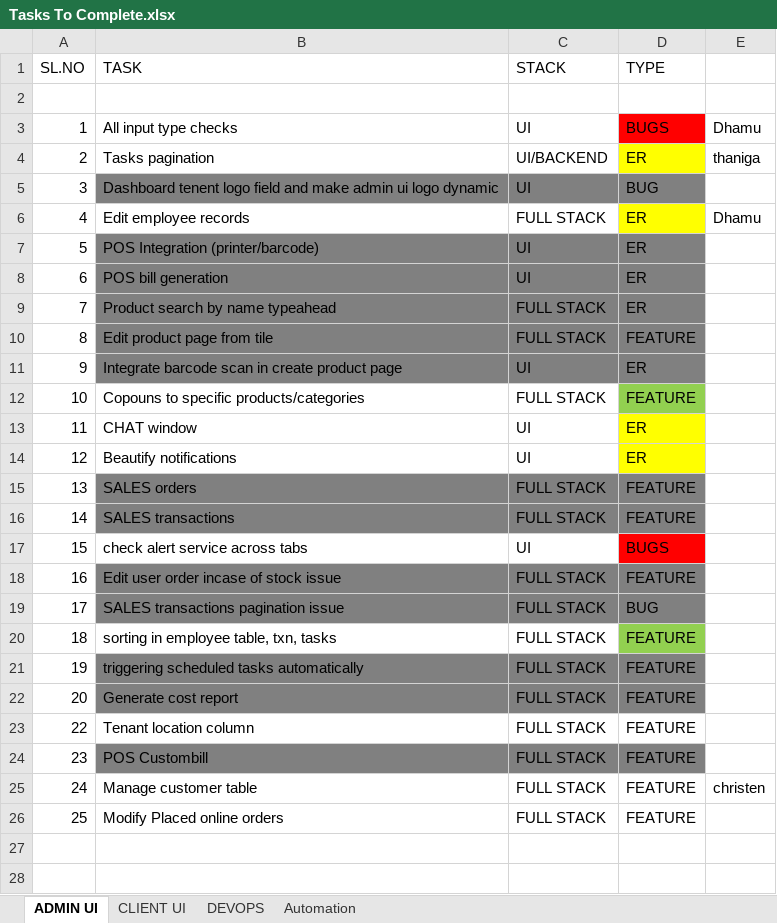
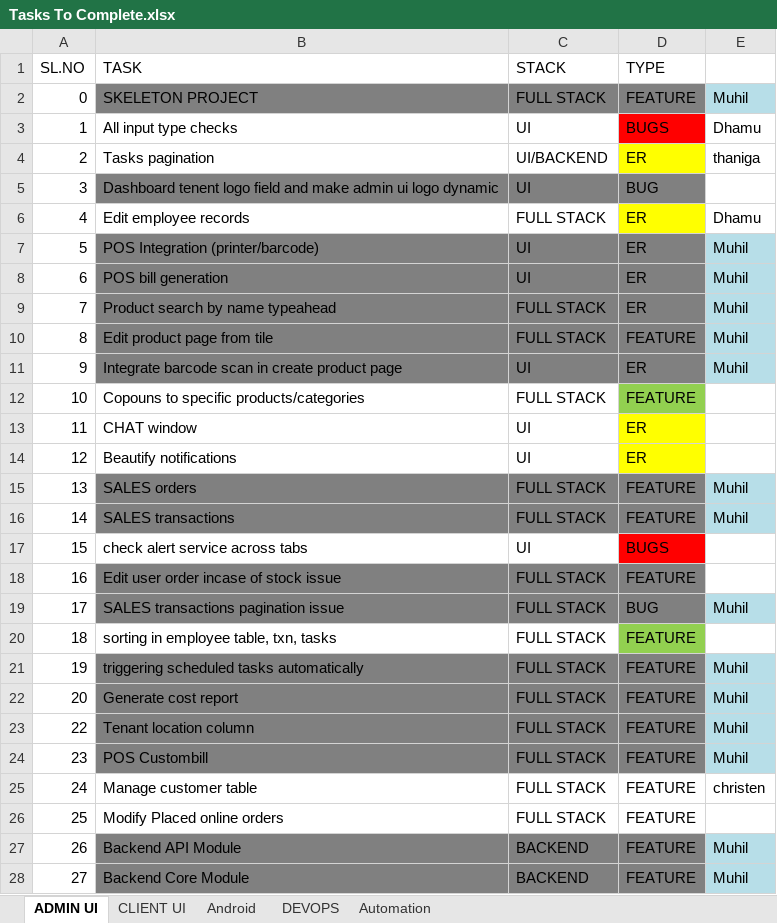
Before and after one commit to muhilkennedy/Learning-App-WebShopping, an Excel workbook: Tasks To Complete.xlsx, sheet ADMIN UI, drawn as a sheet; only a part is shown; values as stored, in another font and other column widths than the file's, no borders; the diff covers the shown part only; the diff names each change by its address in the sheet, - before the commit and + after, or states it on an @@ line.

Commit message:
tasks updated

```diff
--- a/Tasks To Complete.xlsx (sheet ADMIN UI)
+++ b/Tasks To Complete.xlsx (sheet ADMIN UI)
+sheet tab: Android
-row 2: (empty)
+row 2: 0 | SKELETON PROJECT | FULL STACK | FEATURE | Muhil
-B2:D2 fill: none
+B2:D2 fill: #808080
-E2 fill: none
+E2 fill: #B7DEE8
-E7:E11: (empty)
+E7:E11: Muhil
-E7:E11 fill: none
+E7:E11 fill: #B7DEE8
-E15:E16: (empty)
+E15:E16: Muhil
-E15:E16 fill: none
+E15:E16 fill: #B7DEE8
-E19: (empty)
+E19: Muhil
-E19 fill: none
+E19 fill: #B7DEE8
-E21:E24: (empty)
+E21:E24: Muhil
-E21:E24 fill: none
+E21:E24 fill: #B7DEE8
-B23:D23 fill: none
+B23:D23 fill: #808080
+row 27: 26 | Backend API Module | BACKEND | FEATURE | Muhil
+row 28: 27 | Backend Core Module | BACKEND | FEATURE | Muhil
```
Also changed, not shown: 13 added rows elsewhere in this sheet, sheet CLIENT UI, sheet DEVOPS, 1 other file.
